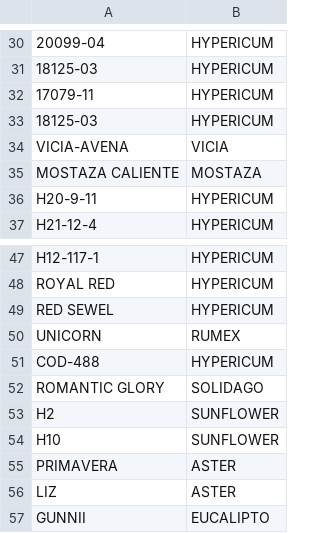
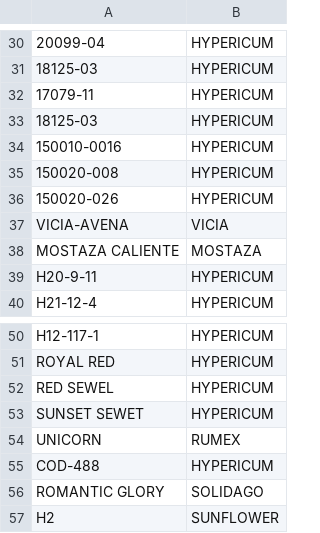
Before and after one commit to renealejo96/cosecha-app, a CSV file: MAESTRO_PROS.csv, drawn as a sheet; only a part is shown, gaps mark what is left out; the shorter side is filled out with more unchanged rows; the diff names each change by its address in the sheet, - before the commit and + after, or states it on an @@ line.

Commit message:
Agregar nuevas variedades: 150010-0016, 150020-008, 150020-026, SUNSET SEWET

```diff
--- a/MAESTRO_PROS.csv
+++ b/MAESTRO_PROS.csv
+row 34: 150010-0016 | HYPERICUM
+row 35: 150020-008 | HYPERICUM
+row 36: 150020-026 | HYPERICUM
+row 53: SUNSET SEWET | HYPERICUM
```
Also changed, not shown: variedades.csv.
